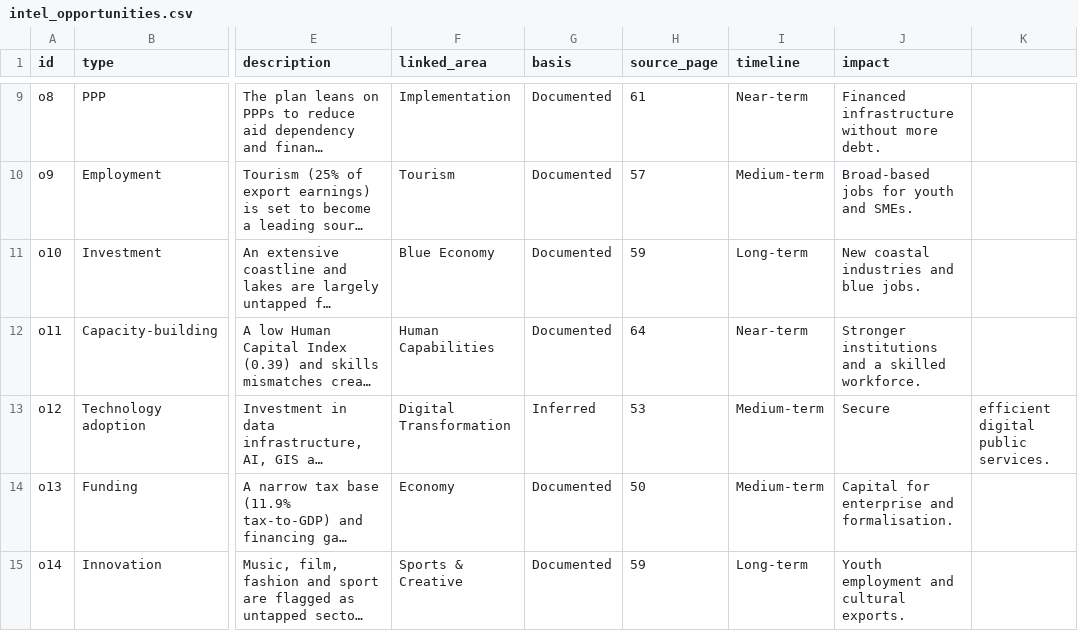
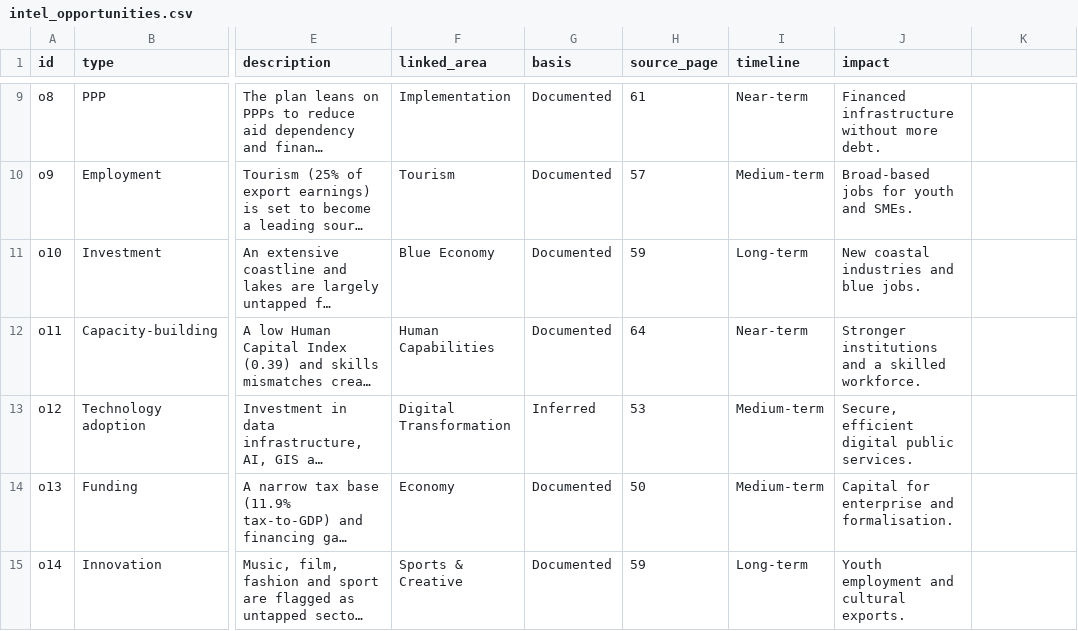
Before and after one commit to hpgerald/dira2050-site, a CSV file: public/data/intel_opportunities.csv, drawn as a sheet; only a part is shown, gaps mark what is left out; long unchanged cells end in …; the diff names each change by its address in the sheet, - before the commit and + after, or states it on an @@ line.

```diff
--- a/public/data/intel_opportunities.csv
+++ b/public/data/intel_opportunities.csv
-J13 (impact): Secure
+J13 (impact): Secure, efficient digital public services.
-K13: efficient digital public services.
+K13: (empty)
```
Also changed, not shown: public/data/fydp/pathways.csv, 51 other files.
